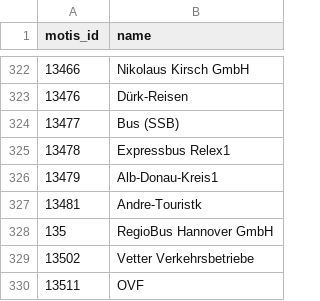
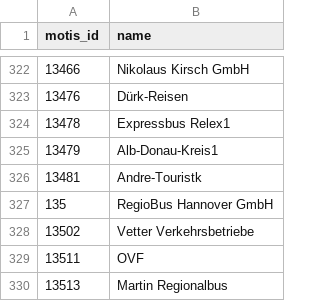
Before and after one commit to Traewelling/transitous-wikidata-operator-matching, a CSV file: missing.csv, drawn as a sheet; only a part is shown, gaps mark what is left out; the shorter side is filled out with more unchanged rows.

Commit message:
Update missing.csv

```diff
--- a/missing.csv
+++ b/missing.csv
@@ -323,3 +323,2 @@ motis_id,name
 13476,Dürk-Reisen
-13477,Bus (SSB)
 13478,Expressbus Relex1
```
